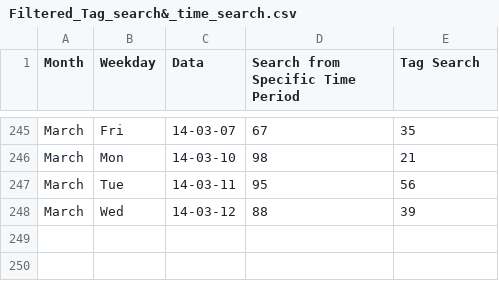
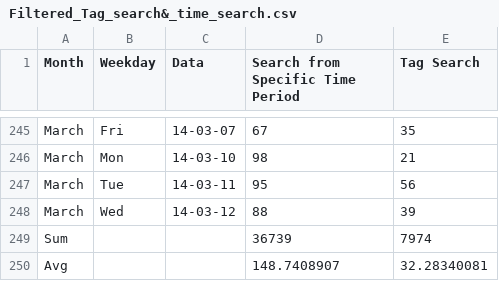
Before and after one commit to llswanson/UMMDP14, a CSV file: output/Filtered_Tag_search&_time_search.csv, drawn as a sheet; only a part is shown, gaps mark what is left out.

Commit message:
Sum and avg added to filtered output

```diff
--- a/output/Filtered_Tag_search&_time_search.csv
+++ b/output/Filtered_Tag_search&_time_search.csv
@@ -248 +248,3 @@ March,Tue,14-03-11,95,56
 March,Wed,14-03-12,88,39
+Sum,,,36739,7974
+Avg,,,148.7408907,32.28340081
```
Also changed, not shown: output/filtered_pop_search.csv, 1 other file.
